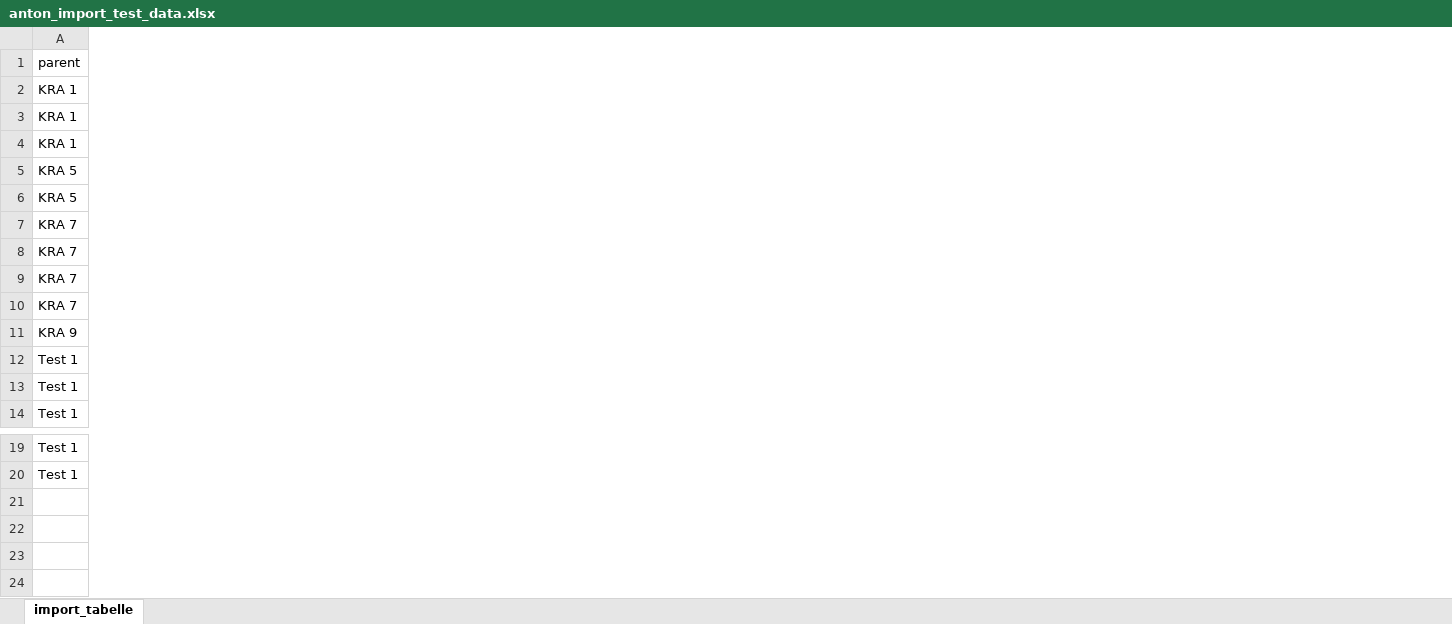
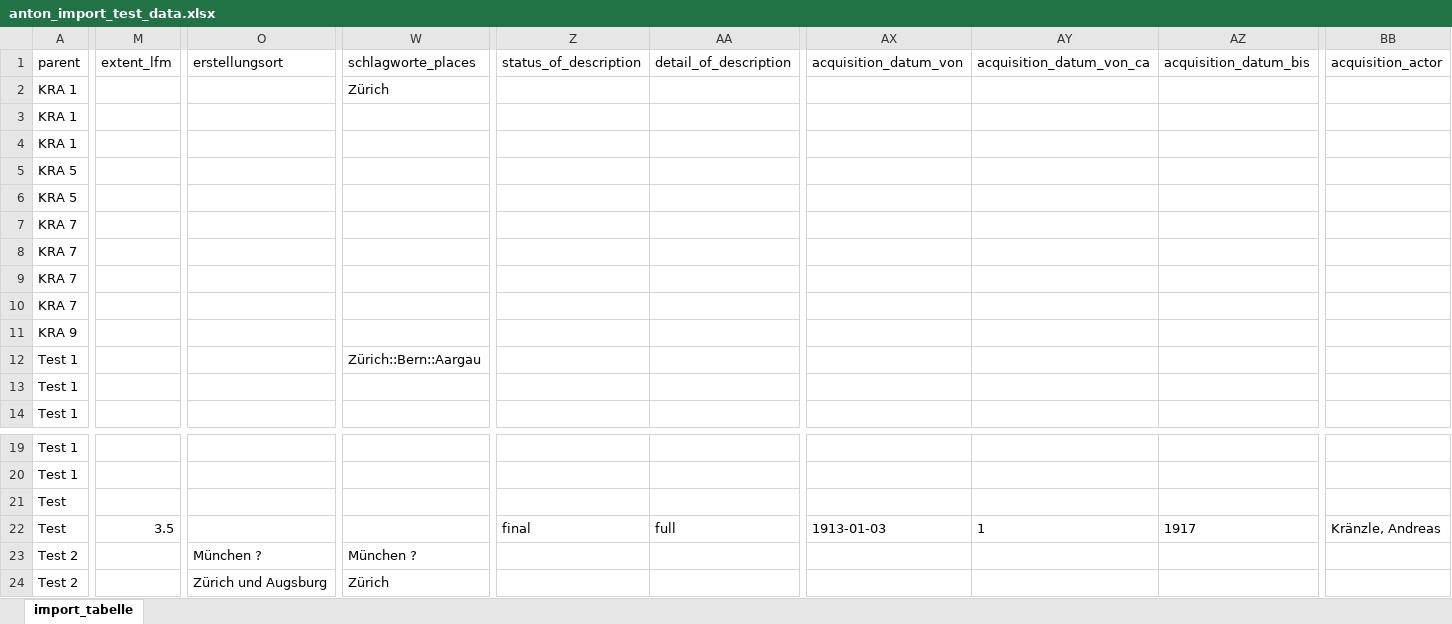
Before and after one commit to kraenzle-ritter/anton_import_test_data, an Excel workbook: anton_import_test_data.xlsx, sheet import_tabelle, drawn as a sheet; only a part is shown, gaps mark what is left out; values as stored, in another font and other column widths than the file's, no borders; rows hold the shown columns only; the diff covers the shown part only; the diff names each change by its address in the sheet, - before the commit and + after, or states it on an @@ line.

Commit message:
places test

```diff
--- a/anton_import_test_data.xlsx (sheet import_tabelle)
+++ b/anton_import_test_data.xlsx (sheet import_tabelle)
+column M (extent_lfm), empty
+column O (erstellungsort), empty
+column W (schlagworte_places), rows 2-12: Zürich |  |  |  |  |  |  |  |  |  | Zürich::Bern::Aargau
+column Z (status_of_description), empty
+column AA (detail_of_description), empty
+column AX (acquisition_datum_von), empty
+column AY (acquisition_datum_von_ca), empty
+column AZ (acquisition_datum_bis), empty
+column BB (acquisition_actor), empty
+row 21: Test
+row 22: Test | 3.5 |  |  | final | full | 1913-01-03 | 1 | 1917 | Kränzle, Andreas
+row 23: Test 2 |  | München ? | München ?
+row 24: Test 2 |  | Zürich und Augsburg | Zürich
```
Also changed, not shown: 2 added columns and 5 edited cells elsewhere in this sheet, 1 other file.
